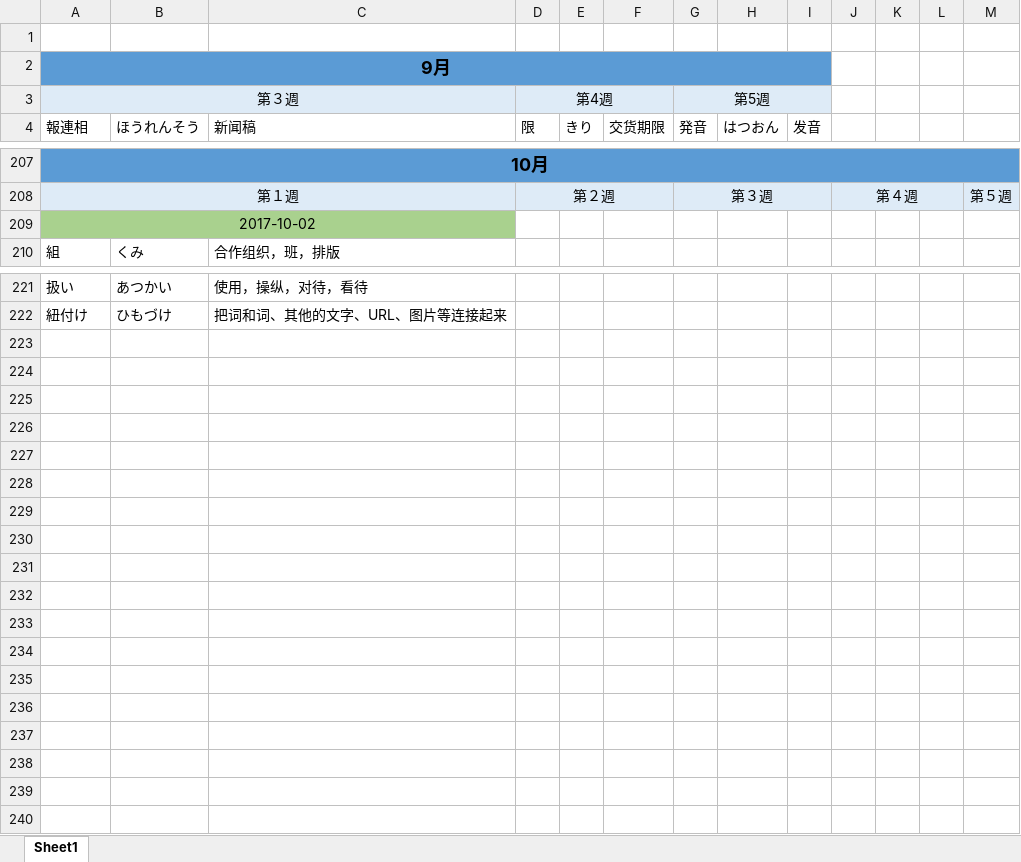
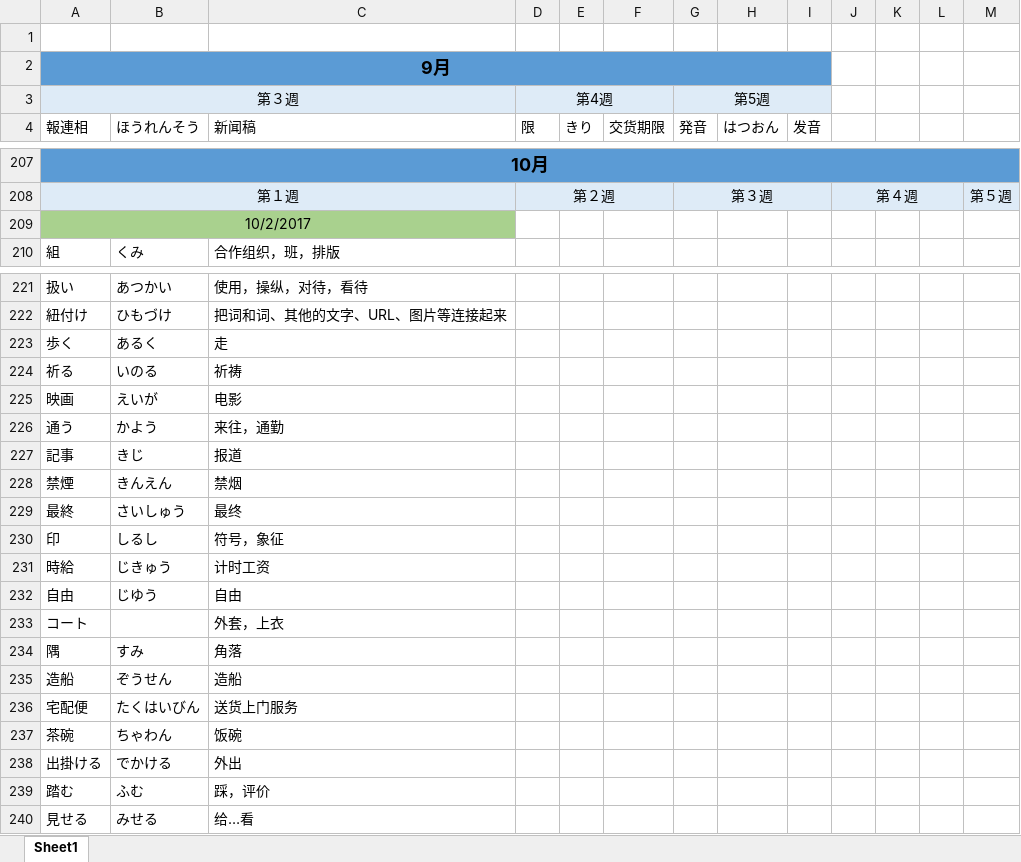
Before and after one commit to smh2274/Japan, an Excel workbook: 日本語単語.xlsx, sheet Sheet1, drawn as a sheet; only a part is shown, gaps mark what is left out; values as stored, in another font and other column widths than the file's, no borders; the diff names each change by its address in the sheet, - before the commit and + after, or states it on an @@ line.

Commit message:
update

```diff
--- a/日本語単語.xlsx (sheet Sheet1)
+++ b/日本語単語.xlsx (sheet Sheet1)
-A209 (報連相): 2017-10-02
+A209 (報連相): 10/2/2017
+row 223: 歩く | あるく | 走
+row 224: 祈る | いのる | 祈祷
+row 225: 映画 | えいが | 电影
+row 226: 通う | かよう | 来往，通勤
+row 227: 記事 | きじ | 报道
+row 228: 禁煙 | きんえん | 禁烟
+row 229: 最終 | さいしゅう | 最终
+row 230: 印 | しるし | 符号，象征
+row 231: 時給 | じきゅう | 计时工资
+row 232: 自由 | じゆう | 自由
+row 233: コート |  | 外套，上衣
+row 234: 隅 | すみ | 角落
+row 235: 造船 | ぞうせん | 造船
+row 236: 宅配便 | たくはいびん | 送货上门服务
+row 237: 茶碗 | ちゃわん | 饭碗
+row 238: 出掛ける | でかける | 外出
+row 239: 踏む | ふむ | 踩，评价
+row 240: 見せる | みせる | 给…看
```
